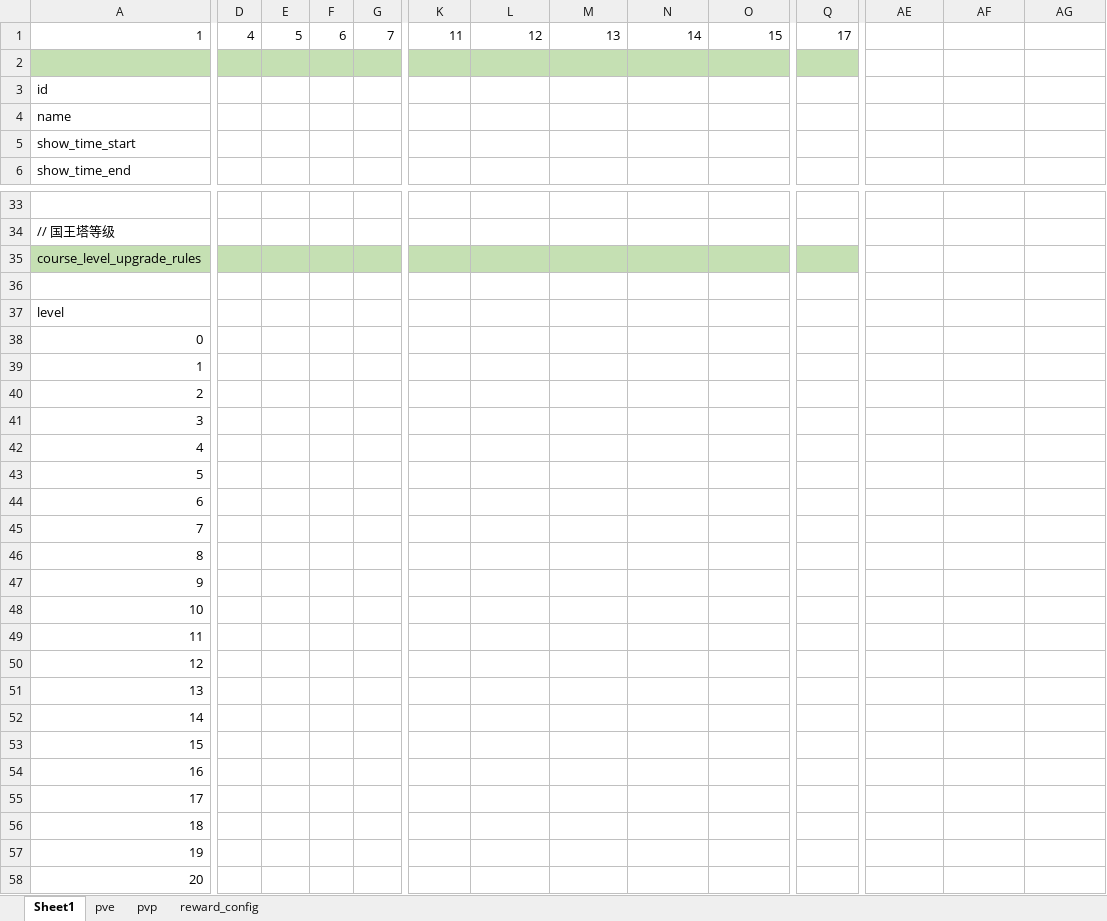
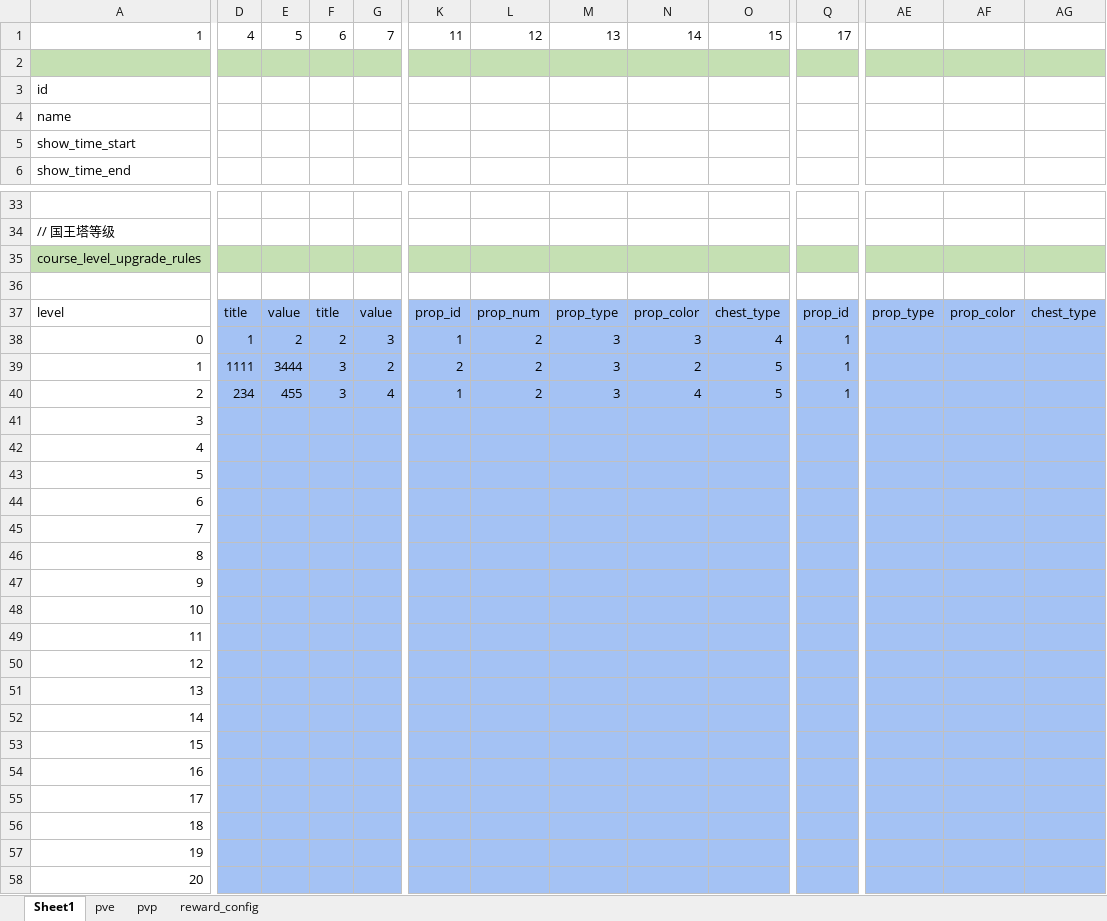
Before and after one commit to IntelHeartPrime/Gamedev_Tools, an Excel workbook: CourseCardSystem/HomeField/HomeFieldConfig.xlsx, sheet Sheet1, drawn as a sheet; only a part is shown, gaps mark what is left out; values as stored, in another font and other column widths than the file's, no borders; charts and pictures not drawn; removed rows and columns are numbered as before the commit, all else as after; rows hold the shown columns only; the diff covers the shown part only; the diff names each change by its address in the sheet, - before the commit and + after, or states it on an @@ line.

```diff
--- a/CourseCardSystem/HomeField/HomeFieldConfig.xlsx (sheet Sheet1)
+++ b/CourseCardSystem/HomeField/HomeFieldConfig.xlsx (sheet Sheet1)
-AE2:AG2 fill: none
+AE2:AG2 fill: #C5E0B3
-AE35:AG35 fill: none
+AE35:AG35 fill: #C5E0B3
-row 37: level
-row 38: 0
-row 39: 1
-row 40: 2
+row 37: level | title | value | title | value | prop_id | prop_num | prop_type | prop_color | chest_type | prop_id | prop_type | prop_color | chest_type
+row 38: 0 | 1 | 2 | 2 | 3 | 1 | 2 | 3 | 3 | 4 | 1
+row 39: 1 | 1111 | 3444 | 3 | 2 | 2 | 2 | 3 | 2 | 5 | 1
+row 40: 2 | 234 | 455 | 3 | 4 | 1 | 2 | 3 | 4 | 5 | 1
-D41:AG58 fill: none
+D41:AG58 fill: #A4C2F4
```
Also changed, not shown: 4 edited cells and cell formats elsewhere in this sheet, sheet pve, sheet pvp, CourseCardSystem/CourseCardFramework/CourseCardSystemThink.xlsx, CourseCardSystem/Skill/SkillConfig.xlsx, 2 other files.
